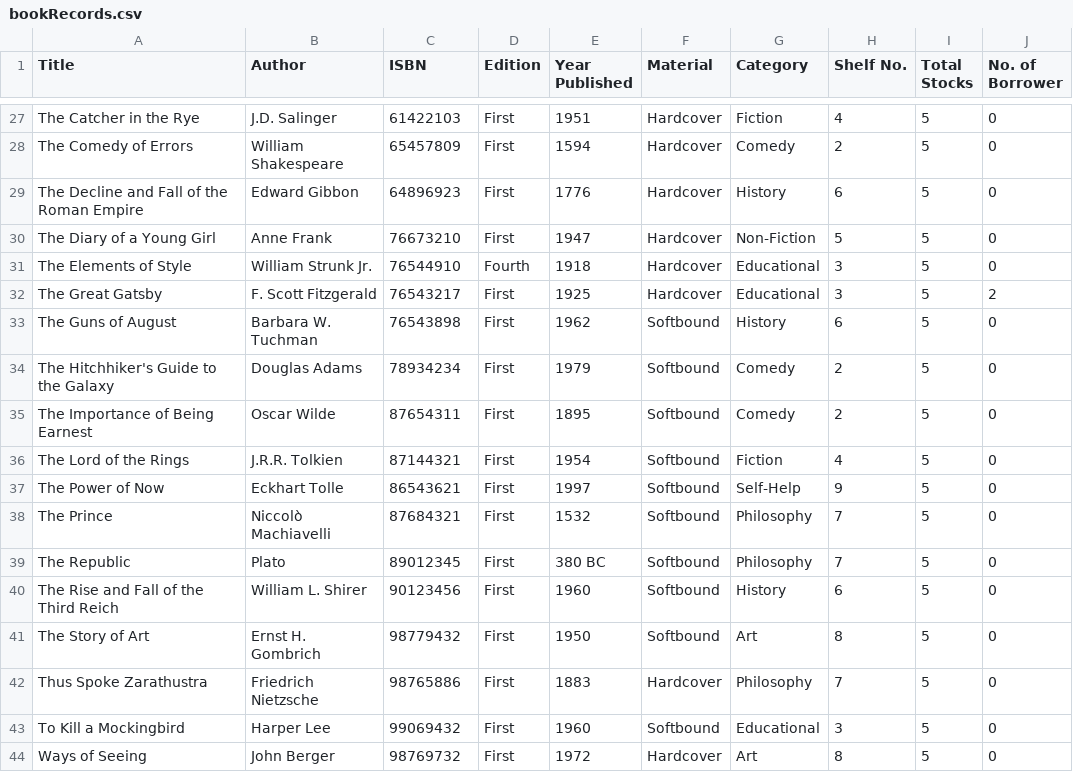
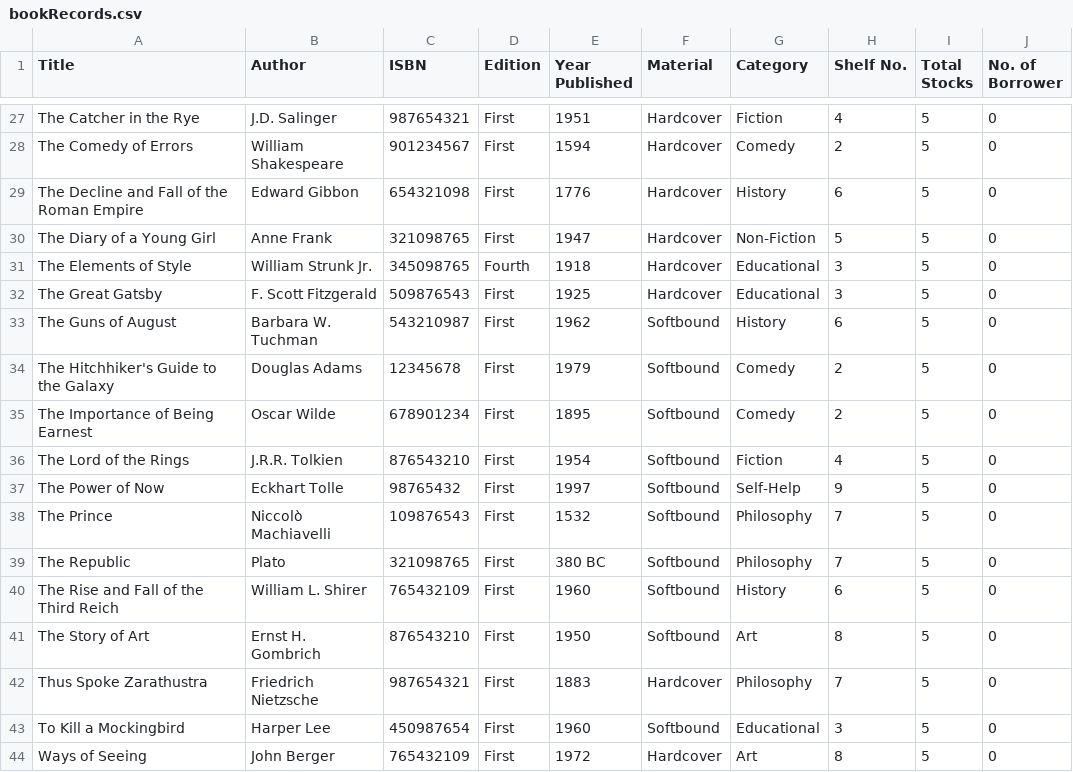
Before and after one commit to ms-hollow/PL-LIBRARY-SYSTEM-PYTHON, a CSV file: build/bookRecords.csv, drawn as a sheet; only a part is shown, gaps mark what is left out; the diff covers the shown part only; the diff names each change by its address in the sheet, - before the commit and + after, or states it on an @@ line.

```diff
--- a/build/bookRecords.csv
+++ b/build/bookRecords.csv
-C27 (ISBN): 61422103
+C27 (ISBN): 987654321
-C28 (ISBN): 65457809
+C28 (ISBN): 901234567
-C29 (ISBN): 64896923
+C29 (ISBN): 654321098
-C30 (ISBN): 76673210
+C30 (ISBN): 321098765
-C31 (ISBN): 76544910
+C31 (ISBN): 345098765
-C32 (ISBN): 76543217
+C32 (ISBN): 509876543
-J32 (No. of Borrower): 2
+J32 (No. of Borrower): 0
-C33 (ISBN): 76543898
+C33 (ISBN): 543210987
-C34 (ISBN): 78934234
+C34 (ISBN): 12345678
-C35 (ISBN): 87654311
+C35 (ISBN): 678901234
-C36 (ISBN): 87144321
+C36 (ISBN): 876543210
-C37 (ISBN): 86543621
+C37 (ISBN): 98765432
-C38 (ISBN): 87684321
+C38 (ISBN): 109876543
-C39 (ISBN): 89012345
+C39 (ISBN): 321098765
-C40 (ISBN): 90123456
+C40 (ISBN): 765432109
-C41 (ISBN): 98779432
+C41 (ISBN): 876543210
-C42 (ISBN): 98765886
+C42 (ISBN): 987654321
-C43 (ISBN): 99069432
+C43 (ISBN): 450987654
-C44 (ISBN): 98769732
+C44 (ISBN): 765432109
```
Also changed, not shown: 33 edited cells elsewhere in this file, build/transactionRecords.csv, 7 other files.
